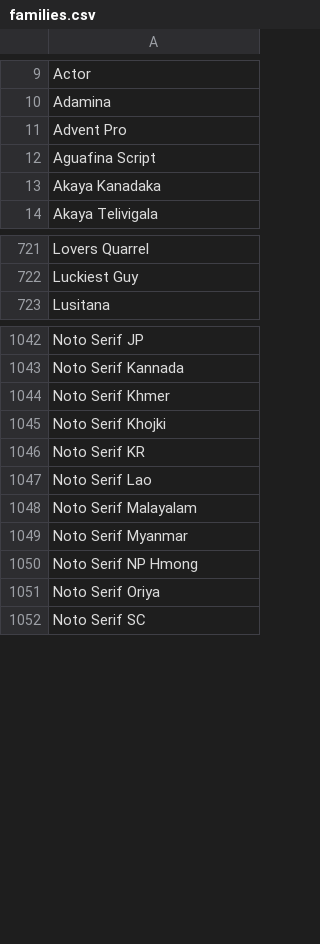
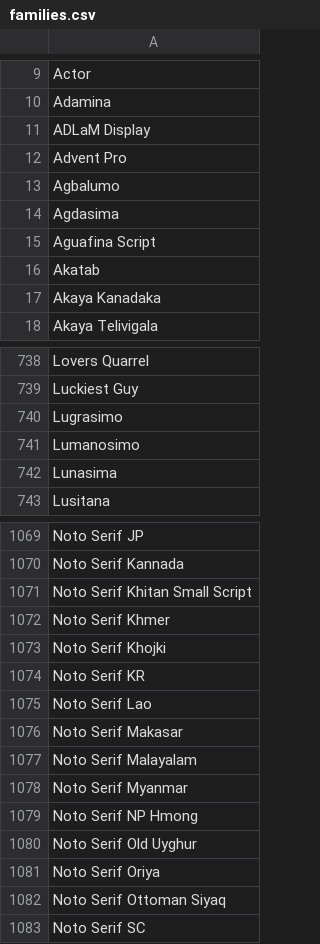
Before and after one commit to aghaumairatnr/atnr, a CSV file: wp-content/plugins/smart-slider-3/Nextend/Framework/Font/Sources/GoogleFonts/families.csv, drawn as a sheet; only a part is shown, gaps mark what is left out; the diff covers the shown part only.

Commit message:
updated plugin `Smart Slider 3` version 3.5.1.21

```diff
--- a/wp-content/plugins/smart-slider-3/Nextend/Framework/Font/Sources/GoogleFonts/families.csv
+++ b/wp-content/plugins/smart-slider-3/Nextend/Framework/Font/Sources/GoogleFonts/families.csv
@@ -10,4 +10,8 @@ Actor
 Adamina
+ADLaM Display
 Advent Pro
+Agbalumo
+Agdasima
 Aguafina Script
+Akatab
 Akaya Kanadaka
@@ -722,2 +739,5 @@ Lovers Quarrel
 Luckiest Guy
+Lugrasimo
+Lumanosimo
+Lunasima
 Lusitana
@@ -1043,2 +1070,3 @@ Noto Serif JP
 Noto Serif Kannada
+Noto Serif Khitan Small Script
 Noto Serif Khmer
@@ -1047,2 +1075,3 @@ Noto Serif KR
 Noto Serif Lao
+Noto Serif Makasar
 Noto Serif Malayalam
@@ -1050,3 +1079,5 @@ Noto Serif Myanmar
 Noto Serif NP Hmong
+Noto Serif Old Uyghur
 Noto Serif Oriya
+Noto Serif Ottoman Siyaq
 Noto Serif SC
```
Also changed, not shown: 34 added rows elsewhere in this file, 21 other files.
